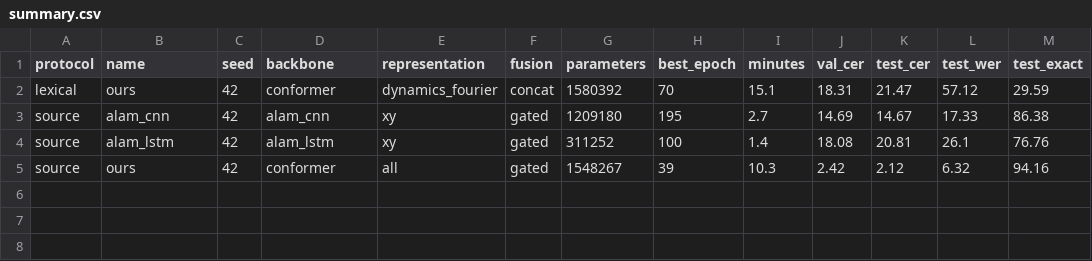
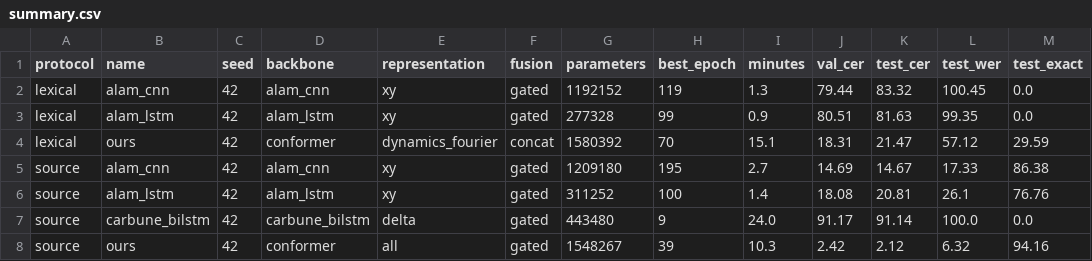
Before and after one commit to vnminh/Air-handwritting, a CSV file: benchmarks/summary.csv, drawn as a sheet.

Commit message:
results: sync benchmarks (7 completed runs)

```diff
--- a/benchmarks/summary.csv
+++ b/benchmarks/summary.csv
@@ -1,2 +1,4 @@
 protocol,name,seed,backbone,representation,fusion,parameters,best_epoch,minutes,val_cer,test_cer,test_wer,test_exact
+lexical,alam_cnn,42,alam_cnn,xy,gated,1192152,119,1.3,79.44,83.32,100.45,0.0
+lexical,alam_lstm,42,alam_lstm,xy,gated,277328,99,0.9,80.51,81.63,99.35,0.0
 lexical,ours,42,conformer,dynamics_fourier,concat,1580392,70,15.1,18.31,21.47,57.12,29.59
@@ -4,2 +6,3 @@ source,alam_cnn,42,alam_cnn,xy,gated,1209180,195,2.7,14.69,14.67,17.33,86.38
 source,alam_lstm,42,alam_lstm,xy,gated,311252,100,1.4,18.08,20.81,26.1,76.76
+source,carbune_bilstm,42,carbune_bilstm,delta,gated,443480,9,24.0,91.17,91.14,100.0,0.0
 source,ours,42,conformer,all,gated,1548267,39,10.3,2.42,2.12,6.32,94.16
```
Also changed, not shown: 17 other files.
